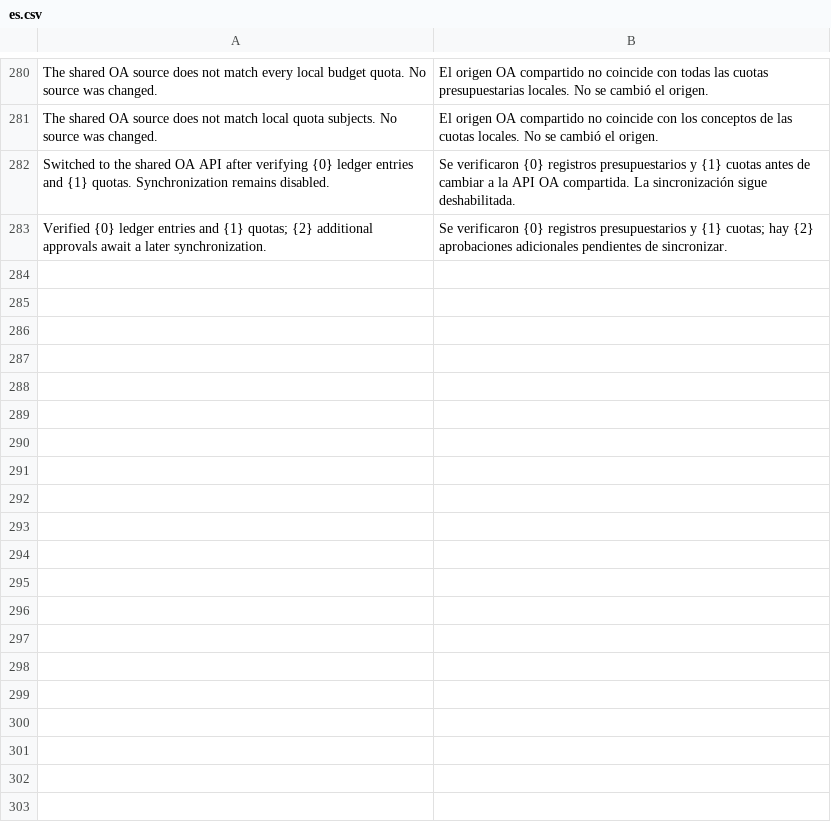
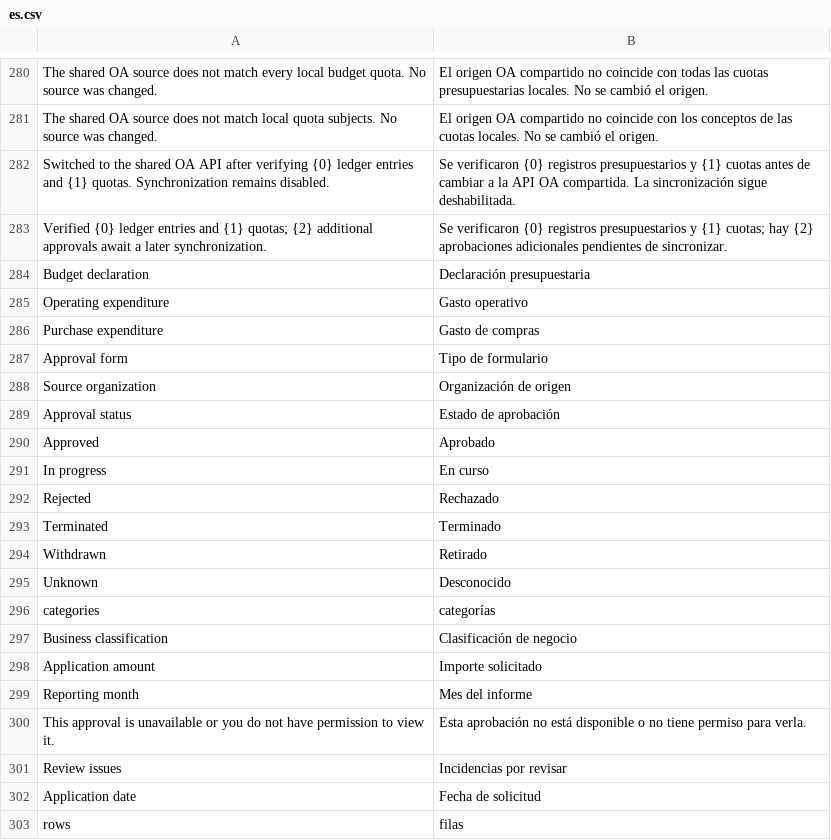
Before and after one commit to yueweiit/deeplinkerp-budget, a CSV file: budget/translations/es.csv, drawn as a sheet; only a part is shown, gaps mark what is left out; the diff covers the shown part only; the diff names each change by its address in the sheet, - before the commit and + after, or states it on an @@ line.

Commit message:
feat(cn-approvals): 统一预算运营采购审批读取与权限统计
背景：
CN 需要以预算申报、运营支出和采购支出审批为依据提供查看、统计和核对，
数据接口与 MX 相同，不再从独立预算库获取新工作台的数据。

实现：
- 经 shared_operating_oa 复用品牌 App 的 GET /api/v1/approvals 客户端，
  按服务器企业白名单和模板分页读取，校验身份、水位、重复记录与游标推进。
- 增加三类审批的只读投影，复用字段绑定、分类、状态和精确金额能力；
  地区先应用配置映射再判定 CN，缺失或歧义时不回退旧地区字段。
- 表头金额只计一次，预算按预算月、运营和采购按申请日期归期；
  原币分列、零额与未知金额区分，明细和预算快照不重复累计。
- 分开识别公司身份与用户权限，受限公司不得重新归为未知组织；
  列表、汇总、候选项、详情和导出均在返回前统一过滤，未知组织仅供管理员核对。
- 提供读取、刷新、详情及管理员 Excel 导出接口，保留可信审批原单入口；
  金额导出为数值，对来源字符串防止公式执行并保留字面内容。
- 完整快照缓存 10 分钟，扫描限制 20000 条、250 页并检查页间期限；
  站点隔离的锁最多等待 75 秒，租期 180 秒，快照版本合并并发刷新，
  绕过请求内旧缓存读取其他工作进程的结果，失败不发布部分数据或假成功。
- 随接口提交中西文业务标签和错误提示；测试仅使用合成数据。

验证：
- 已通过字段解析、地区覆盖、公司隔离、详情/导出权限、分页异常、
  多币种与未知金额、Excel 安全、并发等待/合并/失败/超时等回归。
- 本轮完整工作区回归：367 项 Python、43 项 JavaScript 测试通过。
- dev.localhost 已完成真实审批接口的只读检查；用户原始 JSON 未纳入仓库。

交付边界：
仅提交本地代码，不新增业务表、不写 OA 或财务单据、不启用台账同步。
本提交提供数据层，页面和跨 App 入口由后续配套提交交付；未推送、迁移或部署。

```diff
--- a/budget/translations/es.csv
+++ b/budget/translations/es.csv
+row 284: Budget declaration | Declaración presupuestaria
+row 285: Operating expenditure | Gasto operativo
+row 286: Purchase expenditure | Gasto de compras
+row 287: Approval form | Tipo de formulario
+row 288: Source organization | Organización de origen
+row 289: Approval status | Estado de aprobación
+row 290: Approved | Aprobado
+row 291: In progress | En curso
+row 292: Rejected | Rechazado
+row 293: Terminated | Terminado
+row 294: Withdrawn | Retirado
+row 295: Unknown | Desconocido
+row 296: categories | categorías
+row 297: Business classification | Clasificación de negocio
+row 298: Application amount | Importe solicitado
+row 299: Reporting month | Mes del informe
+row 300: This approval is unavailable or you do not have permission to view it. | Esta aprobación no está disponible o no tiene permiso para verla.
+row 301: Review issues | Incidencias por revisar
+row 302: Application date | Fecha de solicitud
+row 303: rows | filas
```
Also changed, not shown: 28 added rows elsewhere in this file, budget/translations/zh.csv, 6 other files.
